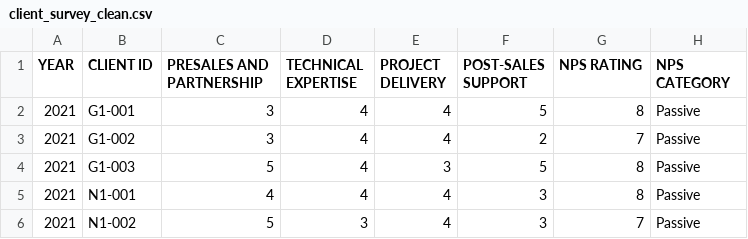
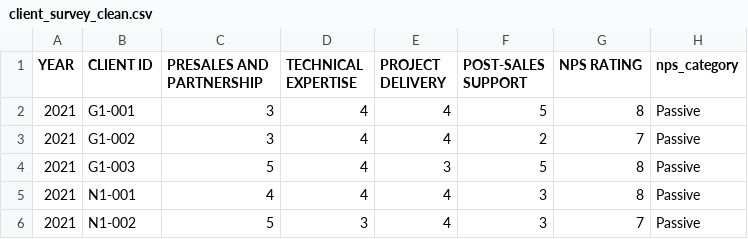
Before and after one commit to TesterTestingCode/davi_ca2, a CSV file: cleaned/client_survey_clean.csv, drawn as a sheet; only a part is shown.

```diff
--- a/cleaned/client_survey_clean.csv
+++ b/cleaned/client_survey_clean.csv
@@ -1,2 +1,2 @@
-YEAR,CLIENT ID,PRESALES AND PARTNERSHIP,TECHNICAL EXPERTISE,PROJECT DELIVERY,POST-SALES SUPPORT,NPS RATING,NPS CATEGORY
+YEAR,CLIENT ID,PRESALES AND PARTNERSHIP,TECHNICAL EXPERTISE,PROJECT DELIVERY,POST-SALES SUPPORT,NPS RATING,nps_category
 2021,G1-001,3,4,4,5,8,Passive
```
Also changed, not shown: cleaned/client_profiles_clean.csv, cleaned/revenue_cogs_clean.csv, 1 other file.
